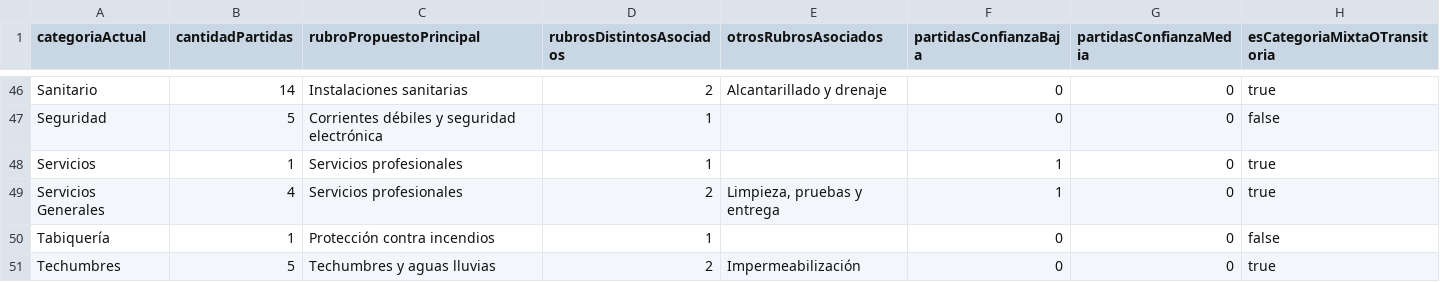
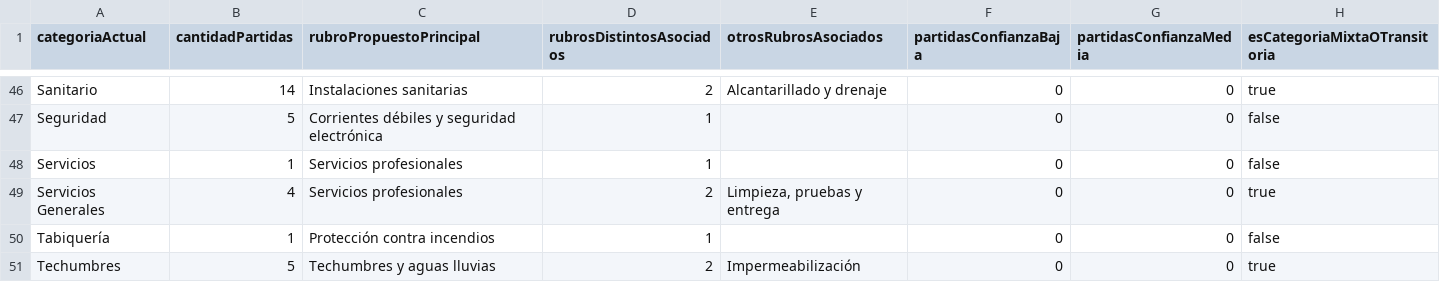
Before and after one commit to enlaceappoficial-code/enlace-constructor-pro, a CSV file: docs/taxonomia/CATEGORIAS_ACTUALES_ECP.csv, drawn as a sheet; only a part is shown, gaps mark what is left out.

```diff
--- a/docs/taxonomia/CATEGORIAS_ACTUALES_ECP.csv
+++ b/docs/taxonomia/CATEGORIAS_ACTUALES_ECP.csv
@@ -47,4 +47,4 @@ Sanitario,14,Instalaciones sanitarias,2,Alcantarillado y drenaje,0,0,true
 Seguridad,5,Corrientes débiles y seguridad electrónica,1,,0,0,false
-Servicios,1,Servicios profesionales,1,,1,0,true
-Servicios Generales,4,Servicios profesionales,2,"Limpieza, pruebas y entrega",1,0,true
+Servicios,1,Servicios profesionales,1,,0,0,false
+Servicios Generales,4,Servicios profesionales,2,"Limpieza, pruebas y entrega",0,0,true
 Tabiquería,1,Protección contra incendios,1,,0,0,false
```
Also changed, not shown: docs/taxonomia/PARTIDAS_TAXONOMIA_PROPUESTA.csv, 9 other files.
